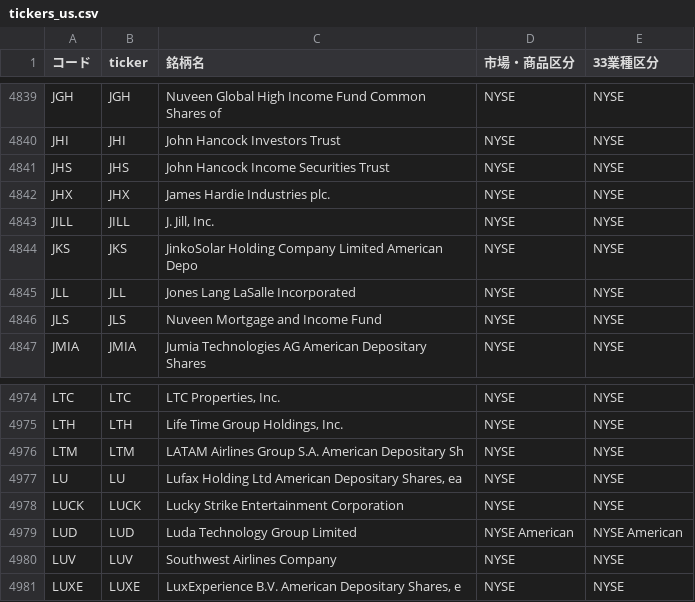
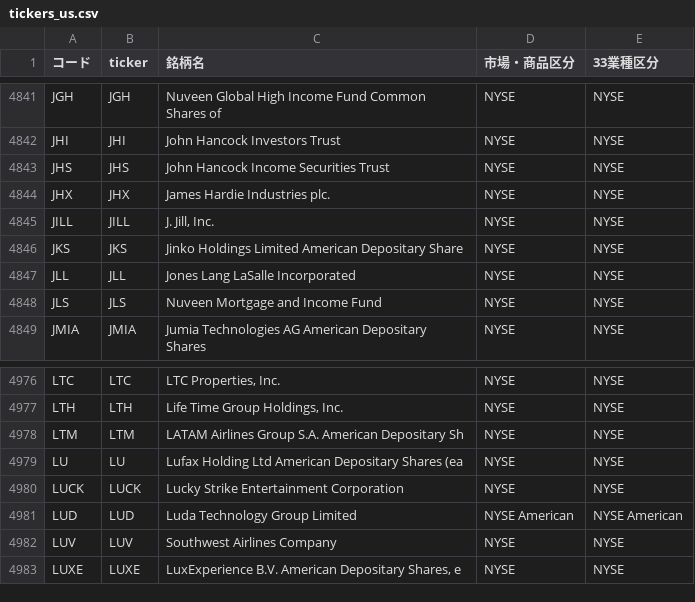
Before and after one commit to mnghfxiidm4ad-rgb/Stock-Price-Heat-Map, a CSV file: lists/tickers_us.csv, drawn as a sheet; only a part is shown, gaps mark what is left out; the diff covers the shown part only.

```diff
--- a/lists/tickers_us.csv
+++ b/lists/tickers_us.csv
@@ -4843,3 +4845,3 @@ JHX,JHX,James Hardie Industries plc.,NYSE,NYSE
 JILL,JILL,"J. Jill, Inc.",NYSE,NYSE
-JKS,JKS,JinkoSolar Holding Company Limited American Depo,NYSE,NYSE
+JKS,JKS,Jinko Holdings Limited American Depositary Share,NYSE,NYSE
 JLL,JLL,Jones Lang LaSalle Incorporated,NYSE,NYSE
@@ -4976,3 +4978,3 @@ LTH,LTH,"Life Time Group Holdings, Inc.",NYSE,NYSE
 LTM,LTM,LATAM Airlines Group S.A. American Depositary Sh,NYSE,NYSE
-LU,LU,"Lufax Holding Ltd American Depositary Shares, ea",NYSE,NYSE
+LU,LU,Lufax Holding Ltd American Depositary Shares (ea,NYSE,NYSE
 LUCK,LUCK,Lucky Strike Entertainment Corporation,NYSE,NYSE
```
Also changed, not shown: 3 added rows and 2 removed rows elsewhere in this file, 3 other files.
